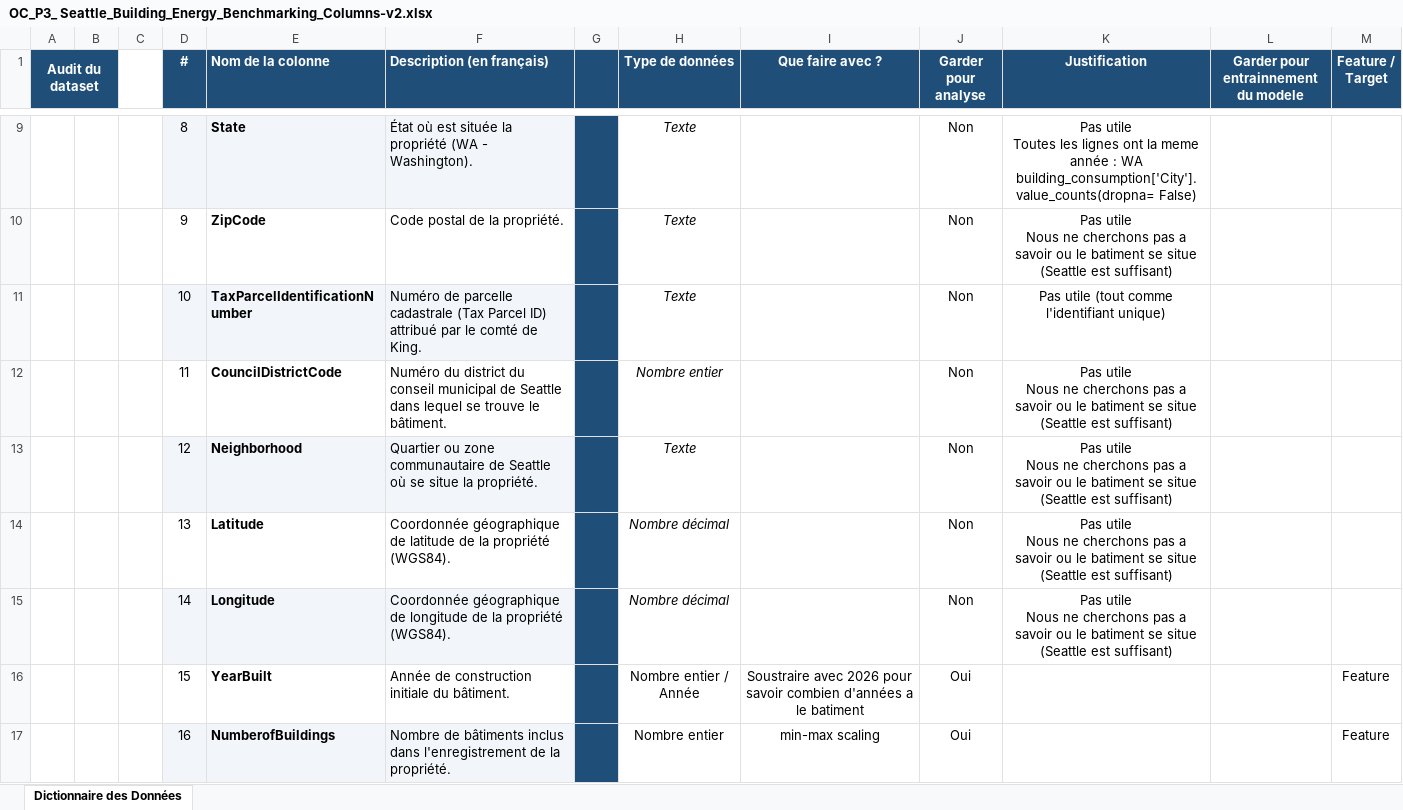
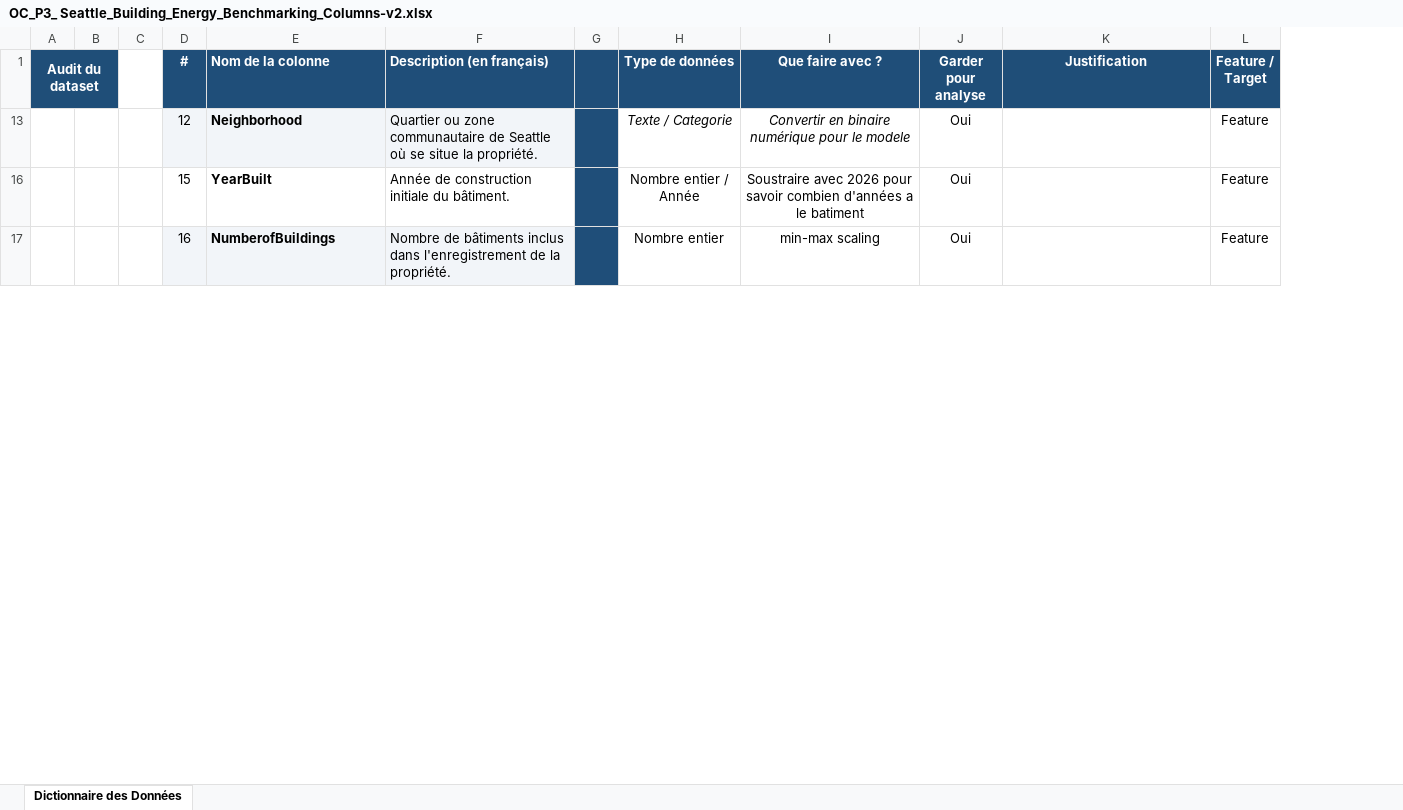
Before and after one commit to DavidRichomme/OC_P3_Anticipez_les_besoins_en_consommation_de_batiments, an Excel workbook: OC_P3_ Seattle_Building_Energy_Benchmarking_Columns-v2.xlsx, sheet Dictionnaire des Données, drawn as a sheet; only a part is shown, gaps mark what is left out; values as stored, in another font and other column widths than the file's, no borders; removed rows and columns are numbered as before the commit, all else as after; ↵ is a line break in a cell; the diff covers the shown part only; the diff names each change by its address in the sheet, - before the commit and + after, or states it on an @@ line.

```diff
--- a/OC_P3_ Seattle_Building_Energy_Benchmarking_Columns-v2.xlsx (sheet Dictionnaire des Données)
+++ b/OC_P3_ Seattle_Building_Energy_Benchmarking_Columns-v2.xlsx (sheet Dictionnaire des Données)
-column B, empty
+column B, empty
-column L, row 1: Garder pour entrainnement du modele
@@ row 9 hidden:  |  |  | 8 | State | État où est située la propriété (WA - Washington). |  | Texte |  | Non | Pas utile ↵ Toutes les lignes ont la meme année : WA ↵ building_consumption['City'].value_counts(dropna= False) @@
@@ row 10 hidden:  |  |  | 9 | ZipCode | Code postal de la propriété. |  | Texte |  | Non | Pas utile ↵ Nous ne cherchons pas a savoir ou le batiment se situe (Seattle est suffisant) @@
@@ row 11 hidden:  |  |  | 10 | TaxParcelIdentificationNumber | Numéro de parcelle cadastrale (Tax Parcel ID) attribué par le comté de King. |  | Texte |  | Non | Pas utile (tout comme l'identifiant unique) @@
@@ row 12 hidden:  |  |  | 11 | CouncilDistrictCode | Numéro du district du conseil municipal de Seattle dans lequel se trouve le bâtiment. |  | Nombre entier |  | Non | Pas utile ↵ Nous ne cherchons pas a savoir ou le batiment se situe (Seattle est suffisant) @@
-H13 (Type de données): Texte
+H13 (Type de données): Texte / Categorie
-I13 (Que faire avec ?): (empty)
+I13 (Que faire avec ?): Convertir en binaire numérique pour le modele
-J13 (Garder pour analyse): Non
+J13 (Garder pour analyse): Oui
-K13 (Justification): Pas utile ↵ Nous ne cherchons pas a savoir ou le batiment se situe (Seattle est suffisant)
+K13 (Justification): (empty)
-L13 (Feature / Target): (empty)
+L13 (Feature / Target): Feature
@@ row 14 hidden:  |  |  | 13 | Latitude | Coordonnée géographique de latitude de la propriété (WGS84). |  | Nombre décimal |  | Non | Pas utile ↵ Nous ne cherchons pas a savoir ou le batiment se situe (Seattle est suffisant) @@
@@ row 15 hidden:  |  |  | 14 | Longitude | Coordonnée géographique de longitude de la propriété (WGS84). |  | Nombre décimal |  | Non | Pas utile ↵ Nous ne cherchons pas a savoir ou le batiment se situe (Seattle est suffisant) @@
```
Also changed, not shown: 2 added rows, 2 removed rows and 24 hidden or unhidden rows elsewhere in this sheet, hidden cells, 6 other files.
